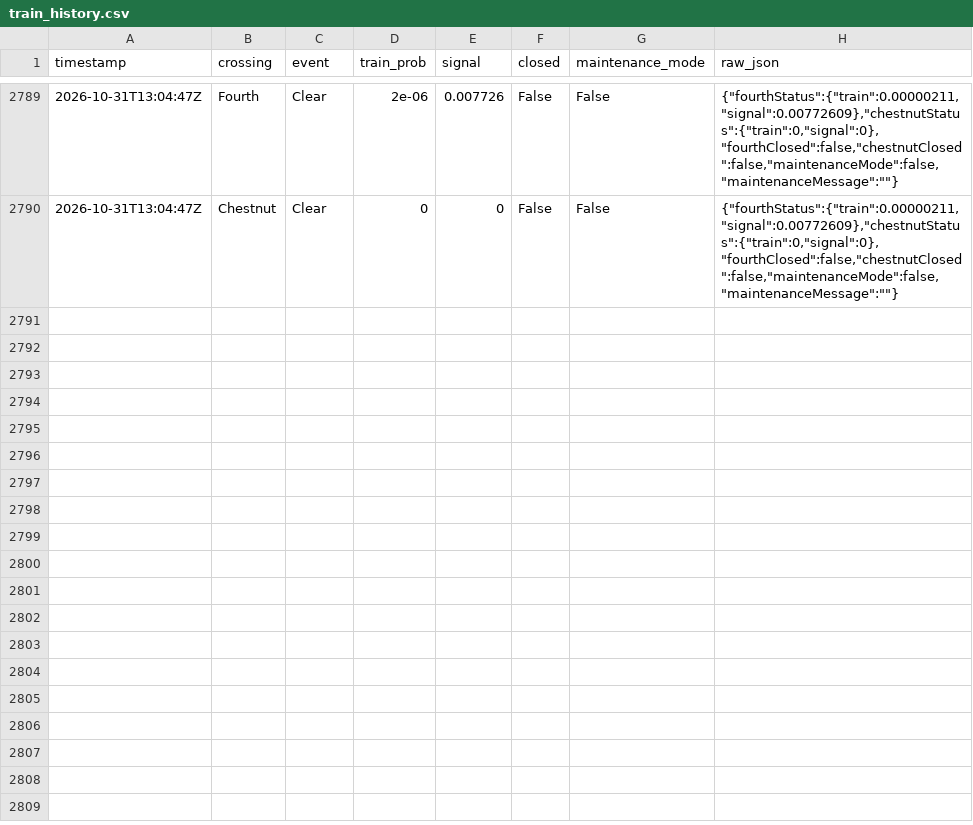
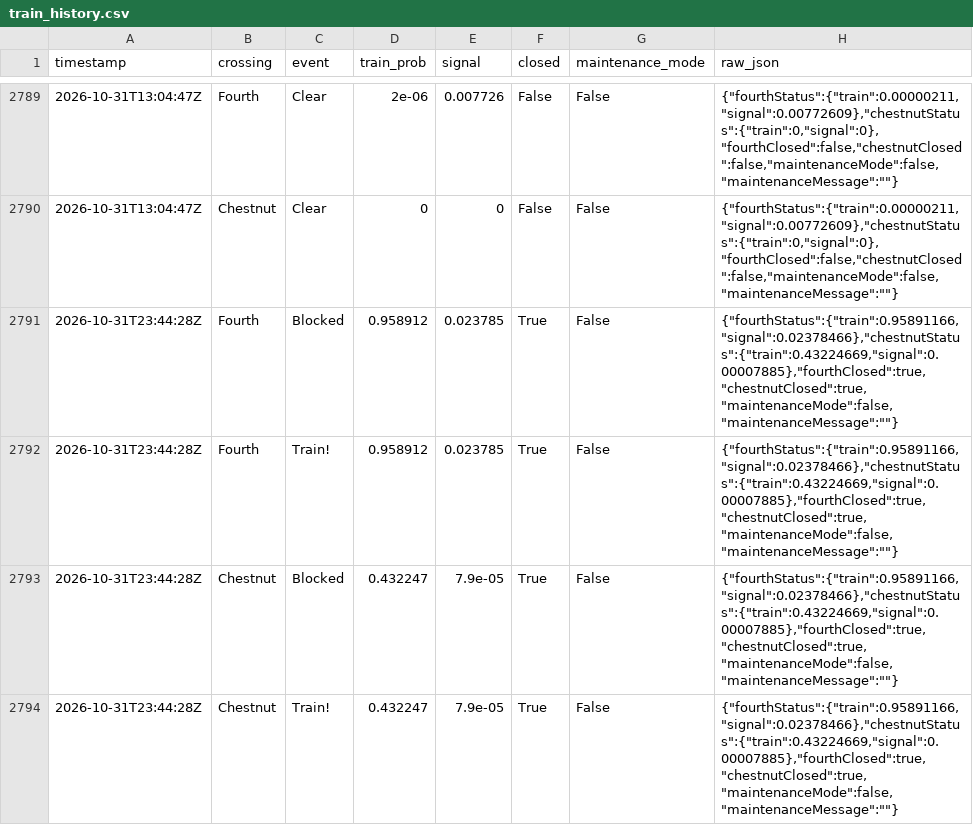
Before and after one commit to sdossey/train-blocker-tracker, a CSV file: train_history.csv, drawn as a sheet; only a part is shown, gaps mark what is left out; the diff names each change by its address in the sheet, - before the commit and + after, or states it on an @@ line.

```diff
--- a/train_history.csv
+++ b/train_history.csv
+row 2791: 2026-10-31T23:44:28Z | Fourth | Blocked | 0.958912 | 0.023785 | True | False | {"fourthStatus":{"train":0.95891166,"signal":0.02378466},"chestnutStatus":{"train":0.43224669,"signal":0.00007885},"fourthClosed":true,"chestnutClosed":true,"maintenanceMode":false,"maintenanceMessage":""}
+row 2792: 2026-10-31T23:44:28Z | Fourth | Train! | 0.958912 | 0.023785 | True | False | {"fourthStatus":{"train":0.95891166,"signal":0.02378466},"chestnutStatus":{"train":0.43224669,"signal":0.00007885},"fourthClosed":true,"chestnutClosed":true,"maintenanceMode":false,"maintenanceMessage":""}
+row 2793: 2026-10-31T23:44:28Z | Chestnut | Blocked | 0.432247 | 7.9e-05 | True | False | {"fourthStatus":{"train":0.95891166,"signal":0.02378466},"chestnutStatus":{"train":0.43224669,"signal":0.00007885},"fourthClosed":true,"chestnutClosed":true,"maintenanceMode":false,"maintenanceMessage":""}
+row 2794: 2026-10-31T23:44:28Z | Chestnut | Train! | 0.432247 | 7.9e-05 | True | False | {"fourthStatus":{"train":0.95891166,"signal":0.02378466},"chestnutStatus":{"train":0.43224669,"signal":0.00007885},"fourthClosed":true,"chestnutClosed":true,"maintenanceMode":false,"maintenanceMessage":""}
```
Also changed, not shown: 1 other file.
